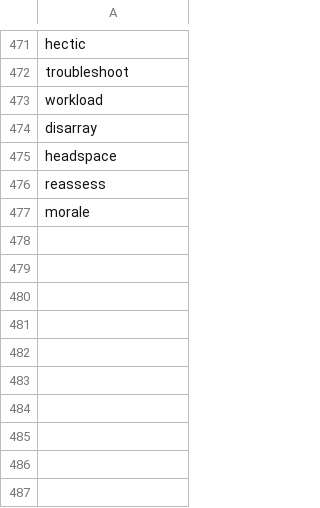
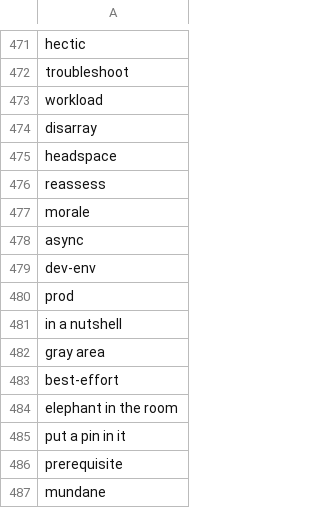
Before and after one commit to muhfaris/english-vocabulary, a CSV file: vocabularies.csv, drawn as a sheet; only a part is shown, gaps mark what is left out; the diff names each change by its address in the sheet, - before the commit and + after, or states it on an @@ line.

```diff
--- a/vocabularies.csv
+++ b/vocabularies.csv
+row 478: async
+row 479: dev-env
+row 480: prod
+row 481: in a nutshell
+row 482: gray area
+row 483: best-effort
+row 484: elephant in the room
+row 485: put a pin in it
+row 486: prerequisite
+row 487: mundane
```
Also changed, not shown: 1 other file.
